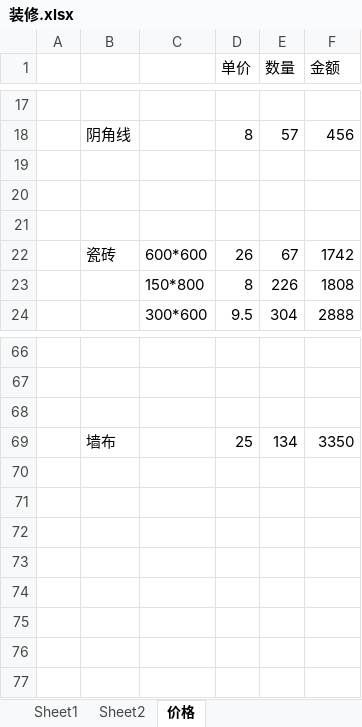
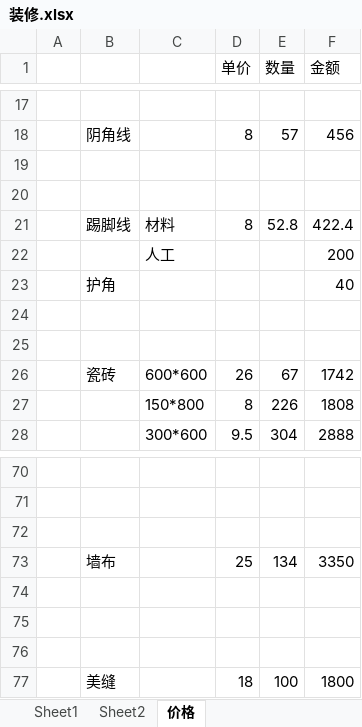
Before and after one commit to zhouweigithub/projects, an Excel workbook: documents/装修.xlsx, sheet 价格, drawn as a sheet; only a part is shown, gaps mark what is left out; values as stored, in another font and other column widths than the file's, no borders; the diff names each change by its address in the sheet, - before the commit and + after, or states it on an @@ line.

Commit message:
xx

```diff
--- a/documents/装修.xlsx (sheet 价格)
+++ b/documents/装修.xlsx (sheet 价格)
+row 21:  | 踢脚线 | 材料 | 8 | 52.8 | 422.4
+row 22:  |  | 人工 |  |  | 200
+row 23:  | 护角 |  |  |  | 40
+row 24: (empty)
+row 74: (empty)
+row 75: (empty)
+row 76: (empty)
+row 77:  | 美缝 |  | 18 | 100 | 1800
```
Also changed, not shown: sheet Sheet1, formulas that keep their value.
